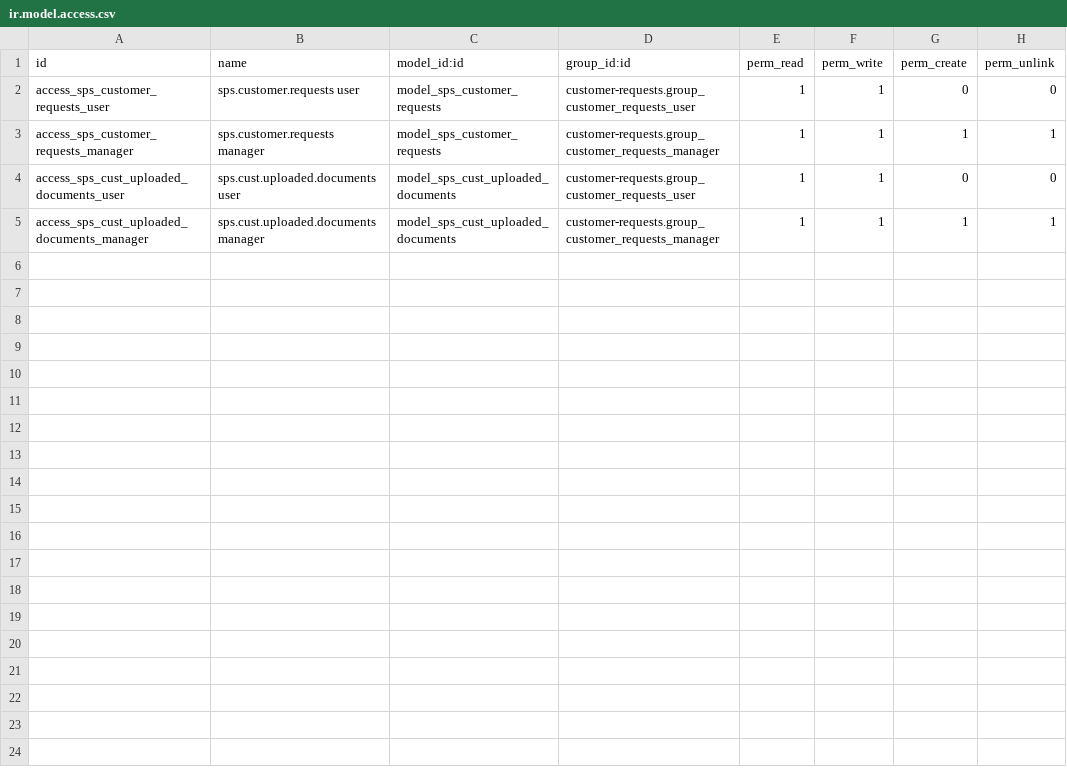
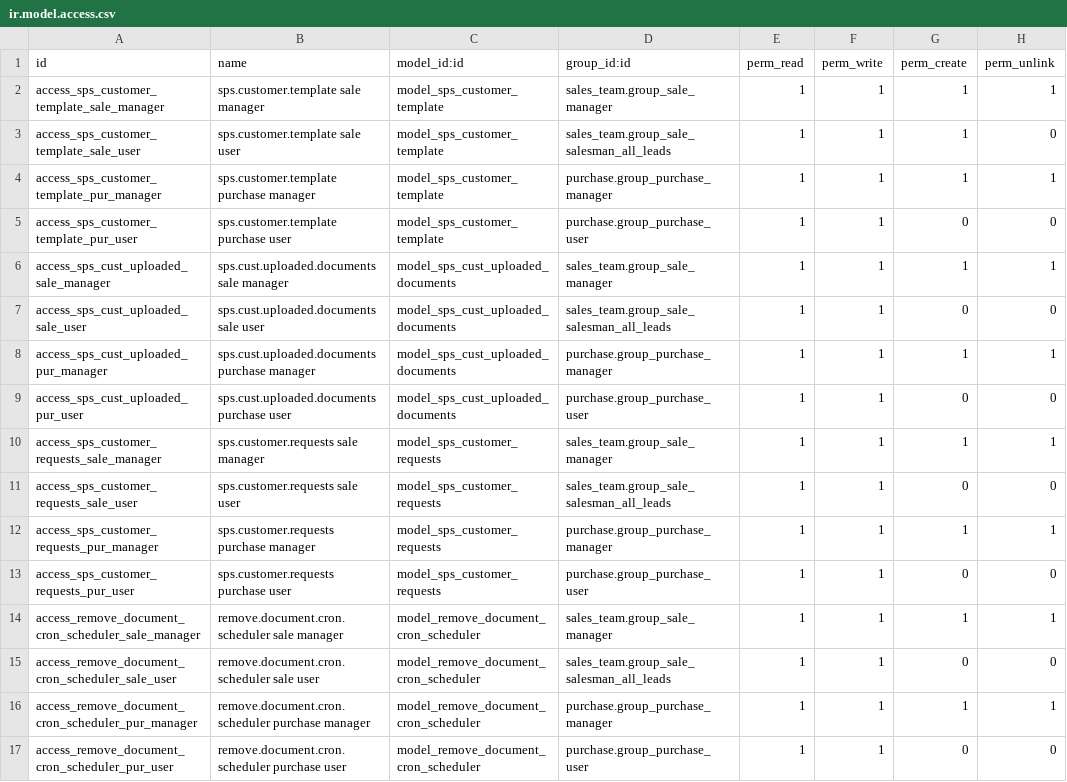
Before and after one commit to bits-amitrathod/odoo12, a CSV file: customer-requests/security/ir.model.access.csv, drawn as a sheet.

Commit message:
sales order duplicate exception fixed|User login all customer access right issue resolved

```diff
--- a/customer-requests/security/ir.model.access.csv
+++ b/customer-requests/security/ir.model.access.csv
@@ -1,5 +1,17 @@
 id,name,model_id:id,group_id:id,perm_read,perm_write,perm_create,perm_unlink
-access_sps_customer_requests_user,sps.customer.requests user,model_sps_customer_requests,customer-requests.group_customer_requests_user,1,1,0,0
-access_sps_customer_requests_manager,sps.customer.requests manager,model_sps_customer_requests,customer-requests.group_customer_requests_manager,1,1,1,1
-access_sps_cust_uploaded_documents_user,sps.cust.uploaded.documents user,model_sps_cust_uploaded_documents,customer-requests.group_customer_requests_user,1,1,0,0
-access_sps_cust_uploaded_documents_manager,sps.cust.uploaded.documents manager,model_sps_cust_uploaded_documents,customer-requests.group_customer_requests_manager,1,1,1,1
+access_sps_customer_template_sale_manager,sps.customer.template sale manager,model_sps_customer_template,sales_team.group_sale_manager,1,1,1,1
+access_sps_customer_template_sale_user,sps.customer.template sale user,model_sps_customer_template,sales_team.group_sale_salesman_all_leads,1,1,1,0
+access_sps_customer_template_pur_manager,sps.customer.template purchase manager,model_sps_customer_template,purchase.group_purchase_manager,1,1,1,1
+access_sps_customer_template_pur_user,sps.customer.template purchase user,model_sps_customer_template,purchase.group_purchase_user,1,1,0,0
+access_sps_cust_uploaded_sale_manager,sps.cust.uploaded.documents sale manager,model_sps_cust_uploaded_documents,sales_team.group_sale_manager,1,1,1,1
+access_sps_cust_uploaded_sale_user,sps.cust.uploaded.documents sale user,model_sps_cust_uploaded_documents,sales_team.group_sale_salesman_all_leads,1,1,0,0
+access_sps_cust_uploaded_pur_manager,sps.cust.uploaded.documents purchase manager,model_sps_cust_uploaded_documents,purchase.group_purchase_manager,1,1,1,1
+access_sps_cust_uploaded_pur_user,sps.cust.uploaded.documents purchase user,model_sps_cust_uploaded_documents,purchase.group_purchase_user,1,1,0,0
+access_sps_customer_requests_sale_manager,sps.customer.requests sale manager,model_sps_customer_requests,sales_team.group_sale_manager,1,1,1,1
+access_sps_customer_requests_sale_user,sps.customer.requests sale user,model_sps_customer_requests,sales_team.group_sale_salesman_all_leads,1,1,0,0
+access_sps_customer_requests_pur_manager,sps.customer.requests purchase manager,model_sps_customer_requests,purchase.group_purchase_manager,1,1,1,1
+access_sps_customer_requests_pur_user,sps.customer.requests purchase user,model_sps_customer_requests,purchase.group_purchase_user,1,1,0,0
+access_remove_document_cron_scheduler_sale_manager,remove.document.cron.scheduler sale manager,model_remove_document_cron_scheduler,sales_team.group_sale_manager,1,1,1,1
+access_remove_document_cron_scheduler_sale_user,remove.document.cron.scheduler sale user,model_remove_document_cron_scheduler,sales_team.group_sale_salesman_all_leads,1,1,0,0
+access_remove_document_cron_scheduler_pur_manager,remove.document.cron.scheduler purchase manager,model_remove_document_cron_scheduler,purchase.group_purchase_manager,1,1,1,1
+access_remove_document_cron_scheduler_pur_user,remove.document.cron.scheduler purchase user,model_remove_document_cron_scheduler,purchase.group_purchase_user,1,1,0,0
```
Also changed, not shown: 6 other files.
